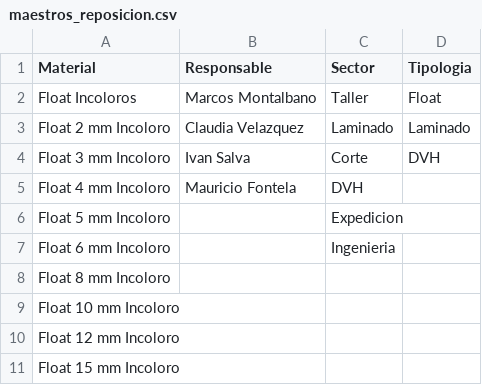
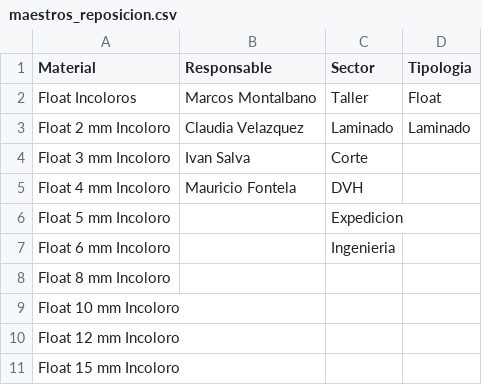
Before and after one commit to isalva-glitch/ReposicionInterna, a CSV file: app/src/main/assets/maestros_reposicion.csv, drawn as a sheet; only a part is shown.

Commit message:
Implementar renderizado condicional por tipología y preview reactivo
- Agregado campo tipologia a ReposicionEntity (DB v2)
- Float como tipología por defecto
- Renderizado condicional:
  * Float: muestra solo Vidrio 1, oculta Vidrio 2 y Origen del corte
  * Laminado: muestra ambos vidrios y Origen del corte
- Preview reactivo: actualiza automáticamente al cambiar campos
- Soporte multi-item: botón Agregar preserva datos de pedido

```diff
--- a/app/src/main/assets/maestros_reposicion.csv
+++ b/app/src/main/assets/maestros_reposicion.csv
@@ -3,3 +3,3 @@ Float Incoloros;Marcos Montalbano;Taller;Float
 Float 2 mm Incoloro ;Claudia Velazquez;Laminado;Laminado
-Float 3 mm Incoloro;Ivan Salva;Corte;DVH
+Float 3 mm Incoloro;Ivan Salva;Corte;
 Float 4 mm Incoloro;Mauricio Fontela;DVH;
```
Also changed, not shown: 5 other files.
